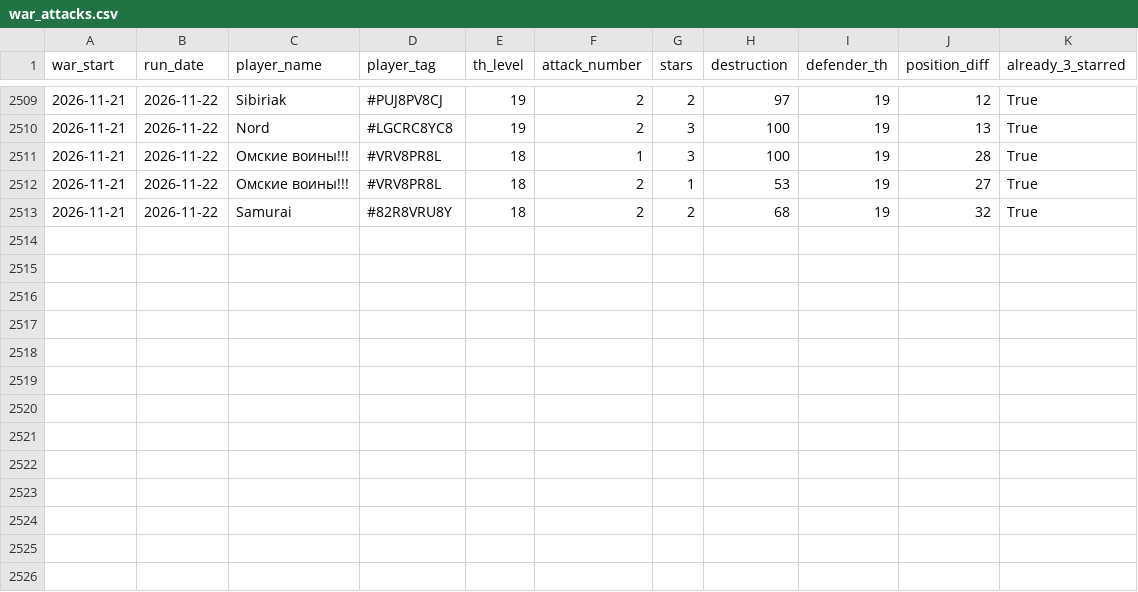
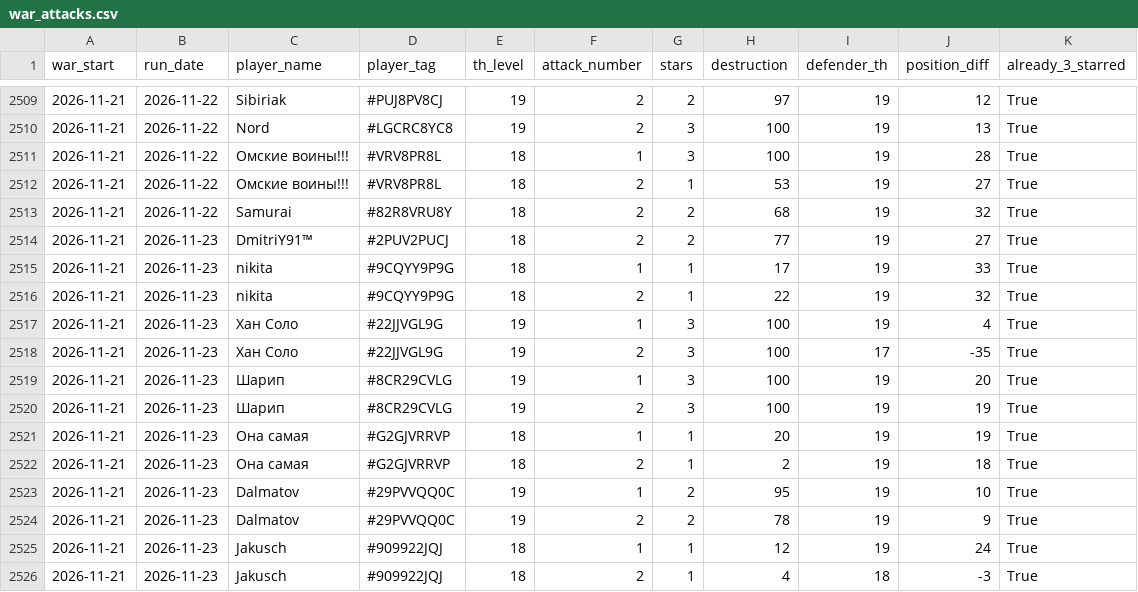
Before and after one commit to irisMoonwhisper/clash-of-clansh-scripts, a CSV file: war_attacks.csv, drawn as a sheet; only a part is shown, gaps mark what is left out; the diff names each change by its address in the sheet, - before the commit and + after, or states it on an @@ line.

```diff
--- a/war_attacks.csv
+++ b/war_attacks.csv
+row 2514: 2026-11-21 | 2026-11-23 | DmitriY91™ | #2PUV2PUCJ | 18 | 2 | 2 | 77 | 19 | 27 | True
+row 2515: 2026-11-21 | 2026-11-23 | nikita | #9CQYY9P9G | 18 | 1 | 1 | 17 | 19 | 33 | True
+row 2516: 2026-11-21 | 2026-11-23 | nikita | #9CQYY9P9G | 18 | 2 | 1 | 22 | 19 | 32 | True
+row 2517: 2026-11-21 | 2026-11-23 | Хан Соло | #22JJVGL9G | 19 | 1 | 3 | 100 | 19 | 4 | True
+row 2518: 2026-11-21 | 2026-11-23 | Хан Соло | #22JJVGL9G | 19 | 2 | 3 | 100 | 17 | -35 | True
+row 2519: 2026-11-21 | 2026-11-23 | Шарип | #8CR29CVLG | 19 | 1 | 3 | 100 | 19 | 20 | True
+row 2520: 2026-11-21 | 2026-11-23 | Шарип | #8CR29CVLG | 19 | 2 | 3 | 100 | 19 | 19 | True
+row 2521: 2026-11-21 | 2026-11-23 | Она самая | #G2GJVRRVP | 18 | 1 | 1 | 20 | 19 | 19 | True
+row 2522: 2026-11-21 | 2026-11-23 | Она самая | #G2GJVRRVP | 18 | 2 | 1 | 2 | 19 | 18 | True
+row 2523: 2026-11-21 | 2026-11-23 | Dalmatov | #29PVVQQ0C | 19 | 1 | 2 | 95 | 19 | 10 | True
+row 2524: 2026-11-21 | 2026-11-23 | Dalmatov | #29PVVQQ0C | 19 | 2 | 2 | 78 | 19 | 9 | True
+row 2525: 2026-11-21 | 2026-11-23 | Jakusch | #909922JQJ | 18 | 1 | 1 | 12 | 19 | 24 | True
+row 2526: 2026-11-21 | 2026-11-23 | Jakusch | #909922JQJ | 18 | 2 | 1 | 4 | 18 | -3 | True
```
Also changed, not shown: war_defenses.csv.
